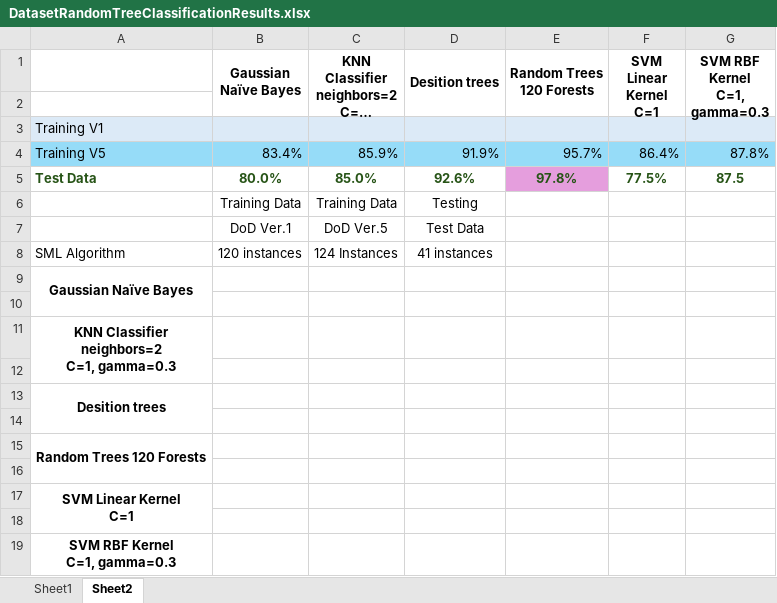
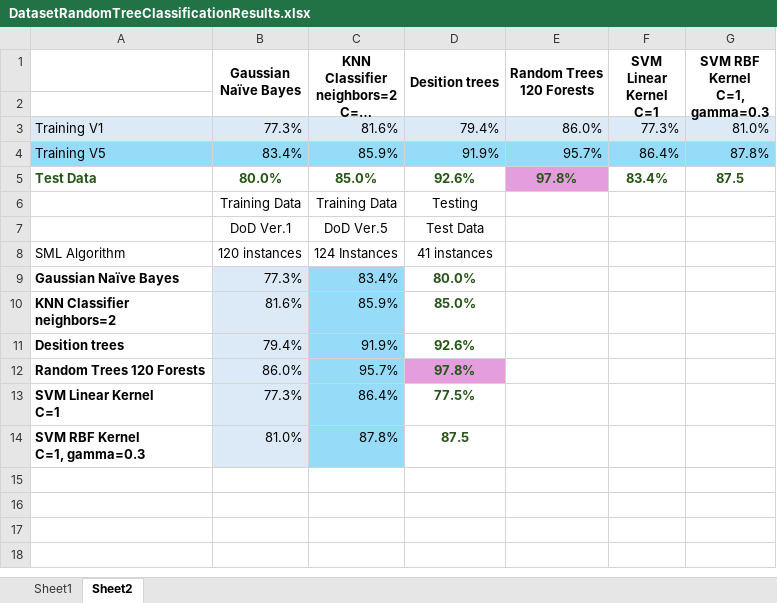
Before and after one commit to terminal0gr/WebApriori, an Excel workbook: Python/features/DatasetRandomTreeClassificationResults.xlsx, sheet Sheet2, drawn as a sheet; long unchanged cells end in …; values as stored, in another font and other column widths than the file's, no borders; removed rows and columns are numbered as before the commit, all else as after; ↵ is a line break in a cell; the diff names each change by its address in the sheet, - before the commit and + after, or states it on an @@ line.

Commit message:
SML 9/5

```diff
--- a/Python/features/DatasetRandomTreeClassificationResults.xlsx (sheet Sheet2)
+++ b/Python/features/DatasetRandomTreeClassificationResults.xlsx (sheet Sheet2)
-row 3: Training V1
+row 3: Training V1 | 77.3% | 81.6% | 79.4% | 86.0% | 77.3% | 81.0%
-F5 (SVM Linear Kernel C=1): 77.5%
+F5 (SVM Linear Kernel C=1): 83.4%
-row 9: Gaussian Naïve Bayes
-row 9: (empty)
+row 9: Gaussian Naïve Bayes | 77.3% | 83.4% | 80.0%
-B9 fill: none
+B9 fill: #DCEAF7
-C9 fill: none
+C9 fill: #96DCF8
-row 11: KNN Classifier ↵ neighbors=2 ↵ C=1, gamma=0.3
-row 10: (empty)
+row 10: KNN Classifier ↵ neighbors=2 | 81.6% | 85.9% | 85.0%
-B10 fill: none
+B10 fill: #DCEAF7
-C10 fill: none
+C10 fill: #96DCF8
-row 13: Desition trees
-row 11: (empty)
+row 11: Desition trees | 79.4% | 91.9% | 92.6%
-B11 fill: none
+B11 fill: #DCEAF7
-C11 fill: none
+C11 fill: #96DCF8
-row 15: Random Trees 120 Forests
-row 12: (empty)
+row 12: Random Trees 120 Forests | 86.0% | 95.7% | 97.8%
-B12 fill: none
+B12 fill: #DCEAF7
-C12 fill: none
+C12 fill: #96DCF8
-D12 fill: none
+D12 fill: #E59EDD
-row 17: SVM Linear Kernel ↵ C=1
-row 13: (empty)
+row 13: SVM Linear Kernel ↵ C=1 | 77.3% | 86.4% | 77.5%
-B13 fill: none
+B13 fill: #DCEAF7
-C13 fill: none
+C13 fill: #96DCF8
-row 19: SVM RBF Kernel ↵ C=1, gamma=0.3
+row 14: SVM RBF Kernel ↵ C=1, gamma=0.3 | 81.0% | 87.8% | 87.5
```
